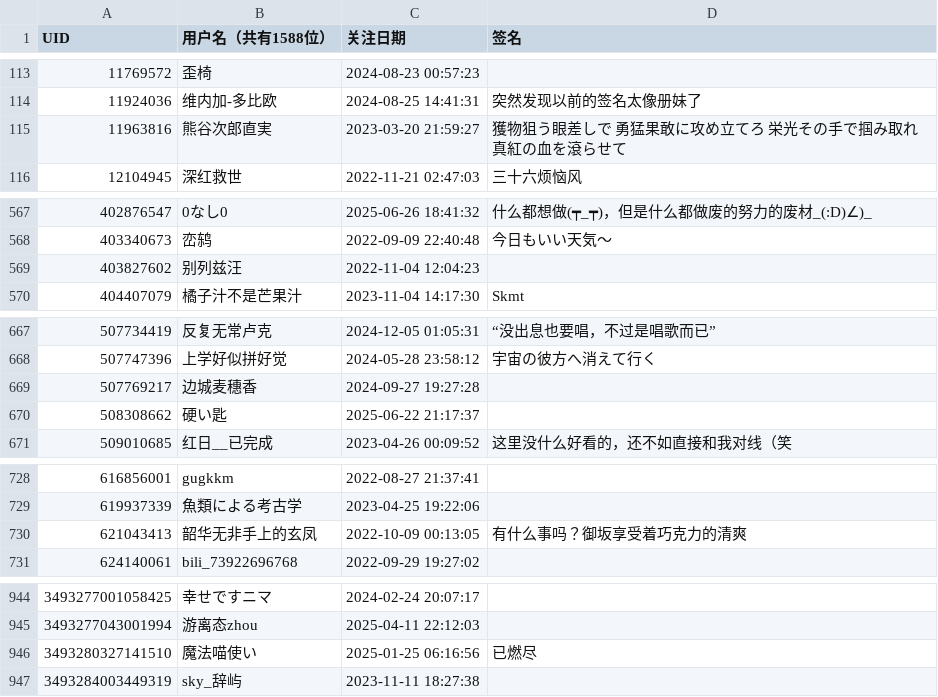
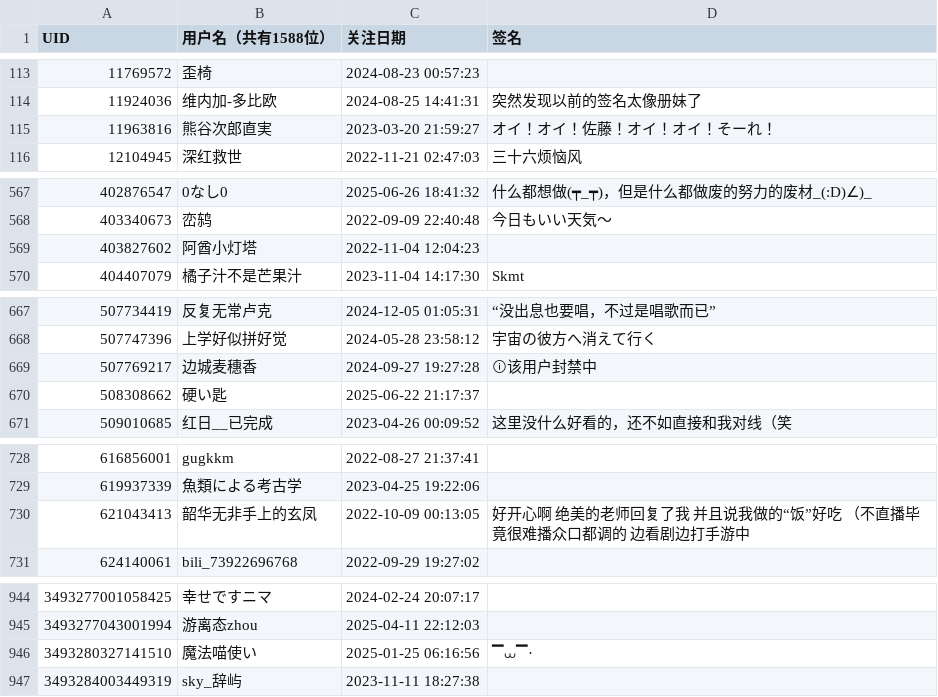
Before and after one commit to otsootsootso/bili_fans, a CSV file: fans.csv, drawn as a sheet; only a part is shown, gaps mark what is left out; the diff covers the shown part only.

```diff
--- a/fans.csv
+++ b/fans.csv
@@ -114,3 +114,3 @@ UID,用户名（共有1588位）,关注日期,签名
 11924036,维内加-多比欧,2024-08-25 14:41:31,突然发现以前的签名太像册妹了
-11963816,熊谷次郎直実,2023-03-20 21:59:27,獲物狙う眼差しで 勇猛果敢に攻め立てろ 栄光その手で掴み取れ 真紅の血を滾らせて
+11963816,熊谷次郎直実,2023-03-20 21:59:27,オイ！オイ！佐藤！オイ！オイ！そーれ！
 12104945,深红救世,2022-11-21 02:47:03,三十六烦恼风
@@ -568,3 +568,3 @@ UID,用户名（共有1588位）,关注日期,签名
 403340673,峦鸫,2022-09-09 22:40:48,今日もいい天気～
-403827602,别列兹汪,2022-11-04 12:04:23,
+403827602,阿酋小灯塔,2022-11-04 12:04:23,
 404407079,橘子汁不是芒果汁,2023-11-04 14:17:30,Skmt
@@ -668,3 +668,3 @@ UID,用户名（共有1588位）,关注日期,签名
 507747396,上学好似拼好觉,2024-05-28 23:58:12,宇宙の彼方へ消えて行く
-507769217,边城麦穗香,2024-09-27 19:27:28,
+507769217,边城麦穗香,2024-09-27 19:27:28,ⓘ该用户封禁中
 508308662,硬い匙,2025-06-22 21:17:37,
@@ -729,3 +729,3 @@ UID,用户名（共有1588位）,关注日期,签名
 619937339,魚類による考古学,2023-04-25 19:22:06,
-621043413,韶华无非手上的玄凤,2022-10-09 00:13:05,有什么事吗？御坂享受着巧克力的清爽
+621043413,韶华无非手上的玄凤,2022-10-09 00:13:05,好开心啊 绝美的老师回复了我 并且说我做的“饭”好吃 （不直播毕竟很难播众口都调的 边看剧边打手游中
 624140061,bili_73922696768,2022-09-29 19:27:02,
@@ -945,3 +945,3 @@ UID,用户名（共有1588位）,关注日期,签名
 3493277043001994,游离态zhou,2025-04-11 22:12:03,
-3493280327141510,魔法喵使い,2025-01-25 06:16:56,已燃尽
+3493280327141510,魔法喵使い,2025-01-25 06:16:56,▔⩊▔·
 3493284003449319,sky_辞屿,2023-11-11 18:27:38,
```
Also changed, not shown: 1 edited cell elsewhere in this file.
